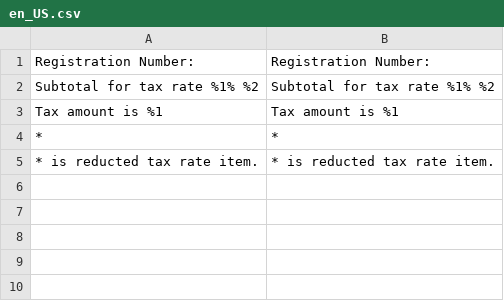
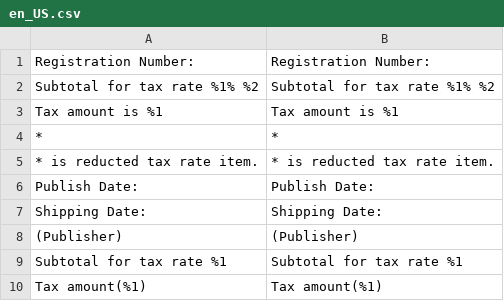
Before and after one commit to Veriteworks/magento2-jp, a CSV file: JapaneseInvoice/i18n/en_US.csv, drawn as a sheet; the diff names each change by its address in the sheet, - before the commit and + after, or states it on an @@ line.

Commit message:
update frontend web invoice display

```diff
--- a/JapaneseInvoice/i18n/en_US.csv
+++ b/JapaneseInvoice/i18n/en_US.csv
+row 6: Publish Date: | Publish Date:
+row 7: Shipping Date: | Shipping Date:
+row 8: (Publisher) | (Publisher)
+row 9: Subtotal for tax rate %1 | Subtotal for tax rate %1
+row 10: Tax amount(%1) | Tax amount(%1)
```
Also changed, not shown: 20 other files.
